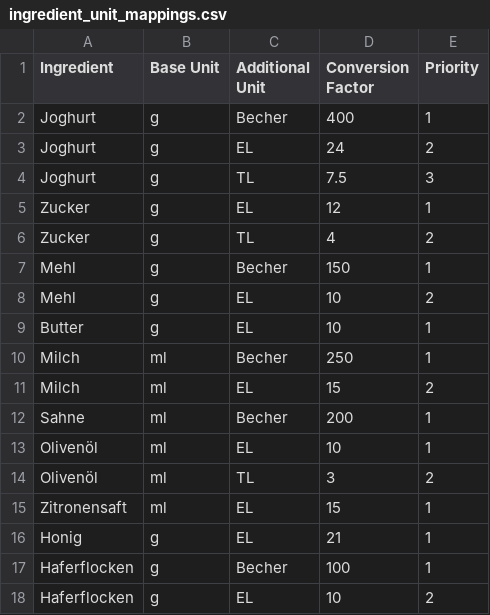
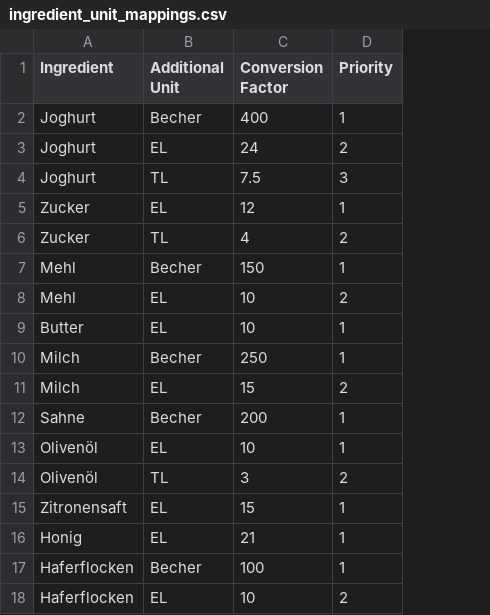
Before and after one commit to BenjaminWegerich/cookbook, a CSV file: docs/ingredient_unit_mappings.csv, drawn as a sheet; the diff names each change by its address in the sheet, - before the commit and + after, or states it on an @@ line.

Commit message:
feat: split ingredient master data into list + AU mappings (Drive)
The ingredient master data now lives in two CSV files in the Drive
Cookbook folder — zutaten.csv (ingredient list: name + base unit, one
row per ingredient) and zutaten-umrechnungen.csv (AU mappings as a
pure overlay, without the base-unit column). The list is the
authoritative source of names and base units, so ingredient-level
fields (e.g. category) can be added as columns later without touching
the mappings file; the core registry model (IngredientEntry) was
already normalized and is unchanged.

Ingredients without additional units are now allowed: "Neue Zutat
anlegen" no longer requires a conversion, and bare ingredients
(Cashews in the seed) live in the list only and render in the base
form. Core merge/split helpers keep the two files consistent —
a mapping for an unknown ingredient is rejected on load.

Docs (storage_format §9, AQS spec, ARCHITECTURE, ROADMAP) updated;
the old single-file zutaten-stammdaten.csv is superseded.

```diff
--- a/docs/ingredient_unit_mappings.csv
+++ b/docs/ingredient_unit_mappings.csv
-column B (Base Unit), rows 2-18: g | g | g | g | g | g | g | g | ml | ml | ml | ml | ml | ml | g | g | g
```
Also changed, not shown: 16 other files.
